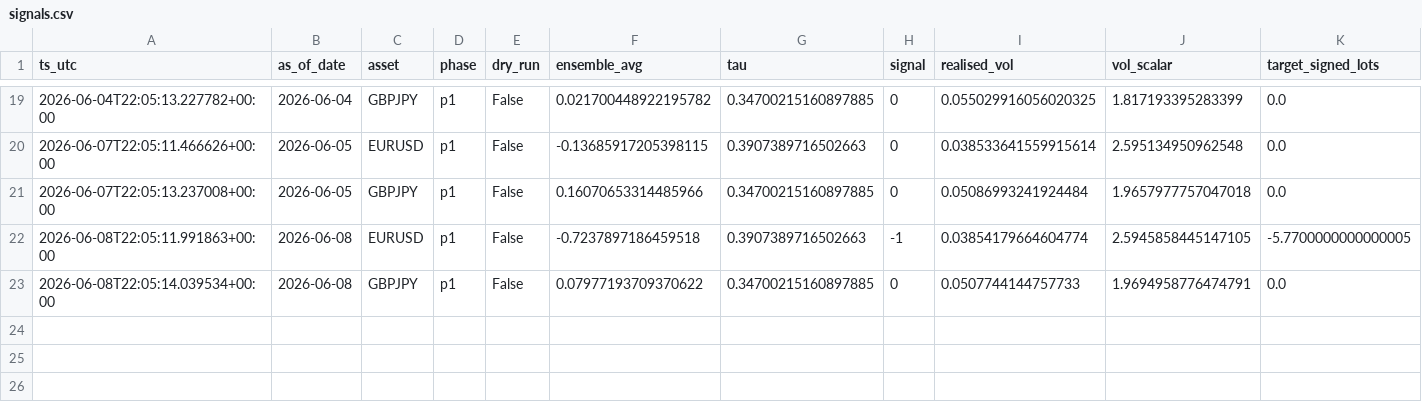
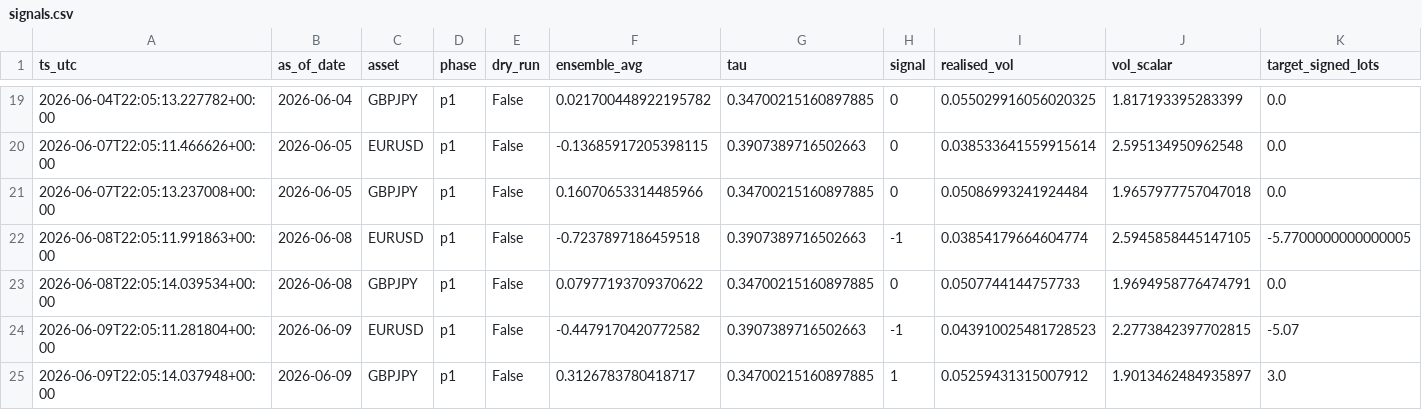
Before and after one commit to FrogAstronaut232/ftmo-dashboard, a CSV file: data/200k/g2/live/signals.csv, drawn as a sheet; only a part is shown, gaps mark what is left out; rows hold the shown columns only; the diff names each change by its address in the sheet, - before the commit and + after, or states it on an @@ line.

```diff
--- a/data/200k/g2/live/signals.csv
+++ b/data/200k/g2/live/signals.csv
+row 24: 2026-06-09T22:05:11.281804+00:00 | 2026-06-09 | EURUSD | p1 | False | -0.4479170420772582 | 0.3907389716502663 | -1 | 0.043910025481728523 | 2.2773842397702815 | -5.07
+row 25: 2026-06-09T22:05:14.037948+00:00 | 2026-06-09 | GBPJPY | p1 | False | 0.3126783780418717 | 0.34700215160897885 | 1 | 0.05259431315007912 | 1.9013462484935897 | 3.0
```
Also changed, not shown: data/200k/g2/live/equity.csv, 3 other files.
